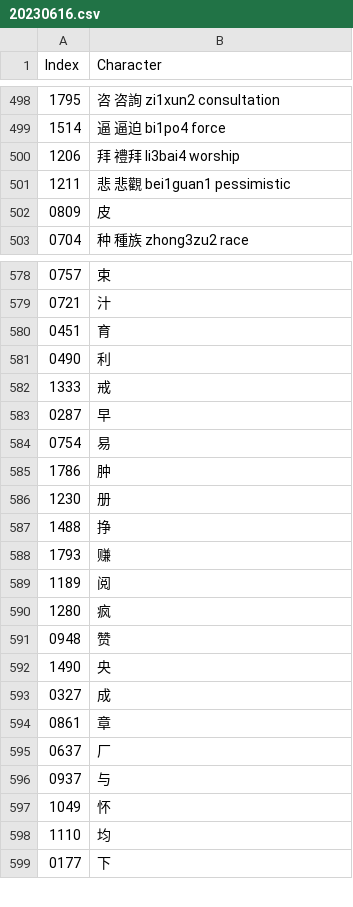
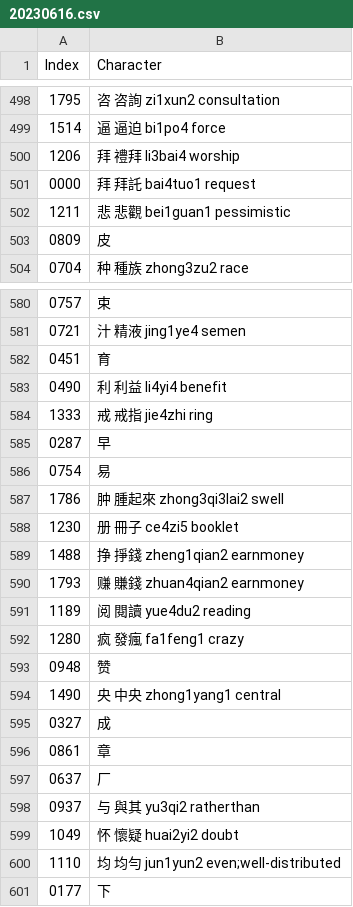
Before and after one commit to oetia/new-hsk-csv, a CSV file: data/sets/20230616.csv, drawn as a sheet; only a part is shown, gaps mark what is left out; the diff covers the shown part only.

```diff
--- a/data/sets/20230616.csv
+++ b/data/sets/20230616.csv
@@ -500,2 +500,3 @@ Index,Character
 1206,拜 禮拜 li3bai4 worship
+0000,拜 拜託 bai4tuo1 request
 1211,悲 悲觀 bei1guan1 pessimistic
@@ -578,16 +580,16 @@ Index,Character
 0757,束
-0721,汁
+0721,汁 精液 jing1ye4 semen
 0451,育
-0490,利
-1333,戒
+0490,利 利益 li4yi4 benefit
+1333,戒 戒指 jie4zhi ring
 0287,早
 0754,易
-1786,肿
-1230,册
-1488,挣
-1793,赚
-1189,阅
-1280,疯
+1786,肿 腫起來 zhong3qi3lai2 swell
+1230,册 冊子 ce4zi5 booklet
+1488,挣 掙錢 zheng1qian2 earnmoney
+1793,赚 賺錢 zhuan4qian2 earnmoney
+1189,阅 閱讀 yue4du2 reading
+1280,疯 發瘋 fa1feng1 crazy
 0948,赞
-1490,央
+1490,央 中央 zhong1yang1 central
 0327,成
@@ -595,5 +597,5 @@ Index,Character
 0637,厂
-0937,与
-1049,怀
-1110,均
+0937,与 與其 yu3qi2 ratherthan
+1049,怀 懷疑 huai2yi2 doubt
+1110,均 均勻 jun1yun2 even;well-distributed
 0177,下
```
Also changed, not shown: 1 added row and 40 edited cells elsewhere in this file.
